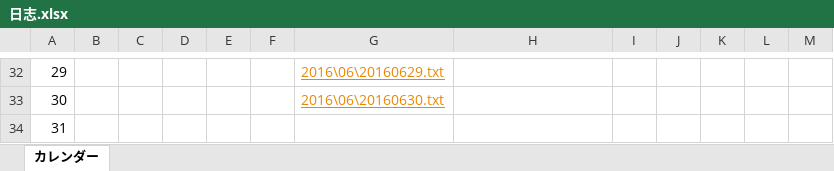
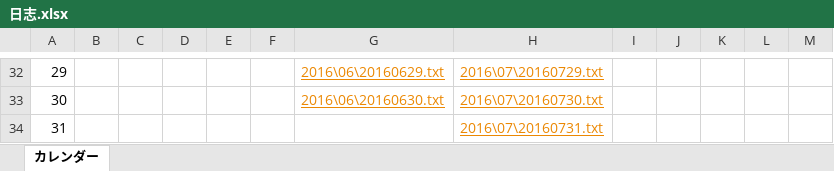
Before and after one commit to TangWei0/GitTest, an Excel workbook: 日志/日志.xlsx, sheet カレンダー, drawn as a sheet; only a part is shown, gaps mark what is left out; values as stored, in another font and other column widths than the file's, no borders; table styles not drawn; the diff covers the shown part only; the diff names each change by its address in the sheet, - before the commit and + after, or states it on an @@ line.

```diff
--- a/日志/日志.xlsx (sheet カレンダー)
+++ b/日志/日志.xlsx (sheet カレンダー)
-H32: (empty)
+H32: 2016\07\20160729.txt
-H33: (empty)
+H33: 2016\07\20160730.txt
-H34: (empty)
+H34: 2016\07\20160731.txt
```
Also changed, not shown: 28 edited cells elsewhere in this sheet, 36 other files.
